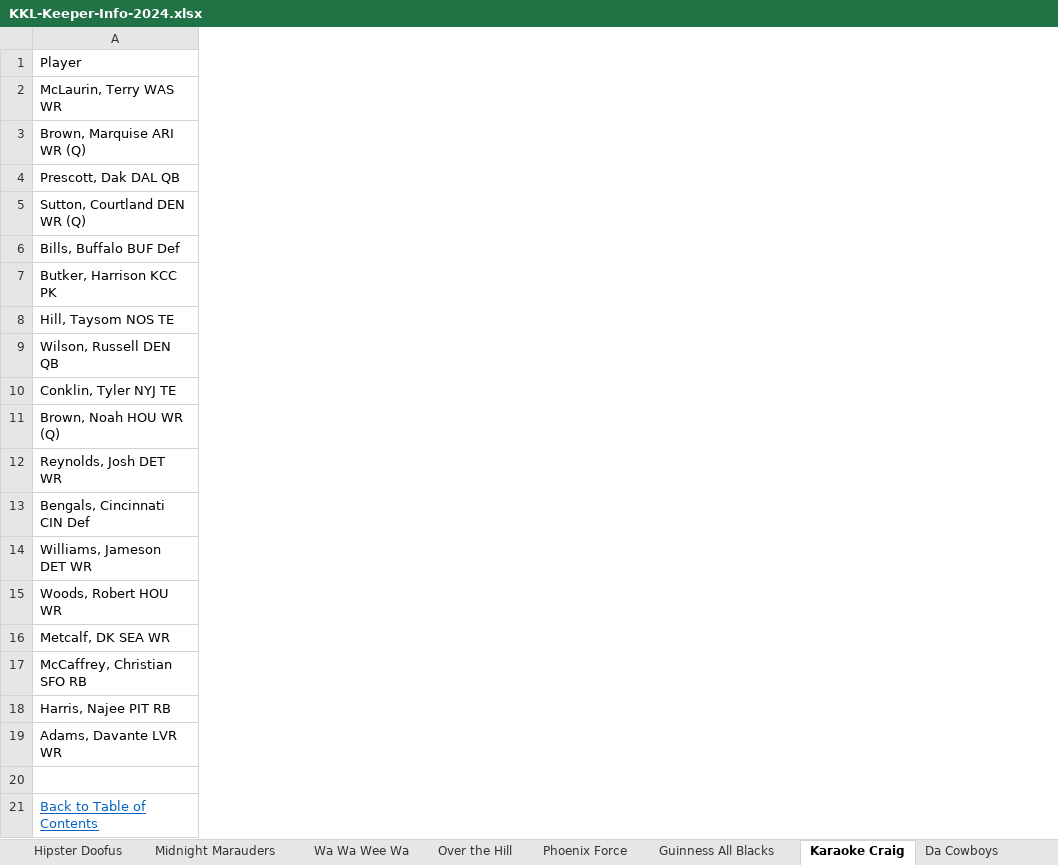
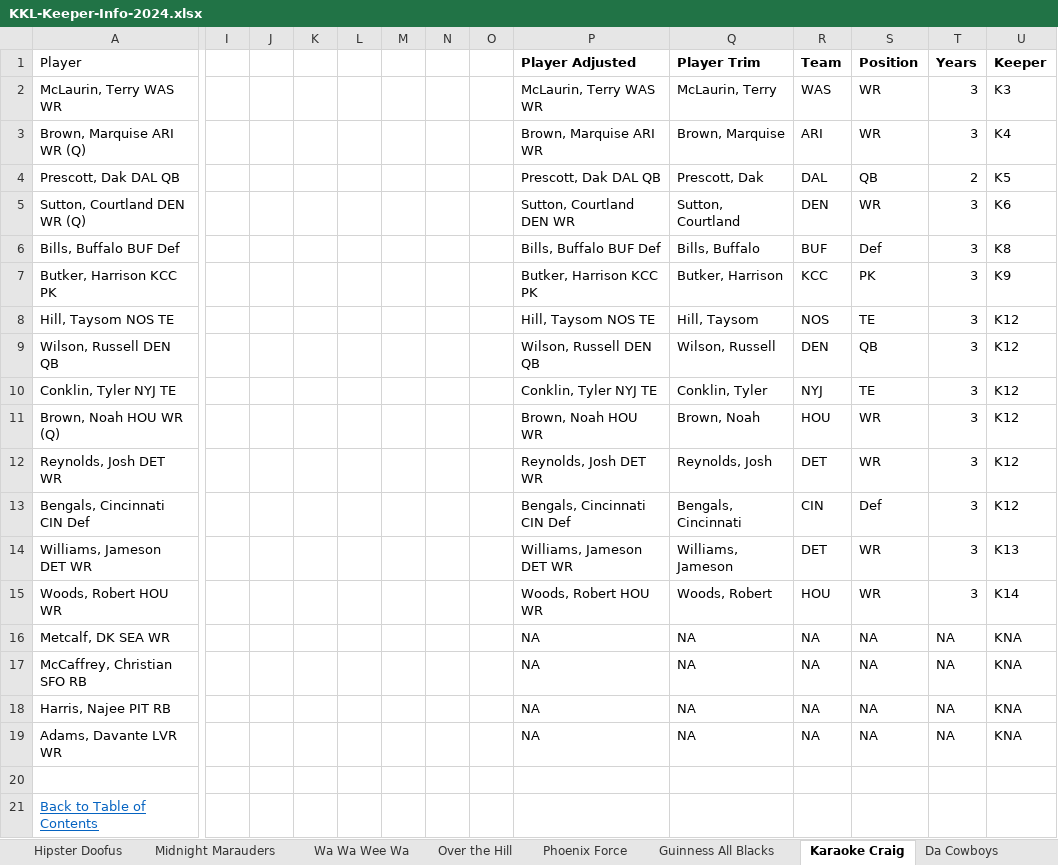
Before and after one commit to cthoesen/knuckleheads, an Excel workbook: public/documents/kkl/KKL-Keeper-Info-2024.xlsx, sheet Karaoke Craig, drawn as a sheet; only a part is shown, gaps mark what is left out; values as stored, in another font and other column widths than the file's, no borders; conditional formats and table styles not drawn; the diff names each change by its address in the sheet, - before the commit and + after, or states it on an @@ line.

Commit message:
Update Keeper Info

```diff
--- a/public/documents/kkl/KKL-Keeper-Info-2024.xlsx (sheet Karaoke Craig)
+++ b/public/documents/kkl/KKL-Keeper-Info-2024.xlsx (sheet Karaoke Craig)
+column I, empty
+column J, empty
+column K, empty
+column L, empty
+column M, empty
+column N, empty
+column O, empty
+column P (Player Adjusted), rows 2-19: McLaurin, Terry WAS WR | Brown, Marquise ARI WR | Prescott, Dak DAL QB | Sutton, Courtland DEN WR | Bills, Buffalo BUF Def | Butker, Harrison KCC PK | Hill, Taysom NOS TE | Wilson, Russell DEN QB | Conklin, Tyler NYJ TE | Brown, Noah HOU WR | Reynolds, Josh DET WR | Bengals, Cincinnati CIN Def | Williams, Jameson DET WR | Woods, Robert HOU WR | NA | NA | NA | NA
+column Q (Player Trim), rows 2-19: McLaurin, Terry | Brown, Marquise | Prescott, Dak | Sutton, Courtland | Bills, Buffalo | Butker, Harrison | Hill, Taysom | Wilson, Russell | Conklin, Tyler | Brown, Noah | Reynolds, Josh | Bengals, Cincinnati | Williams, Jameson | Woods, Robert | NA | NA | NA | NA
+column R (Team), rows 2-19: WAS | ARI | DAL | DEN | BUF | KCC | NOS | DEN | NYJ | HOU | DET | CIN | DET | HOU | NA | NA | NA | NA
+column S (Position), rows 2-19: WR | WR | QB | WR | Def | PK | TE | QB | TE | WR | WR | Def | WR | WR | NA | NA | NA | NA
+column T (Years), rows 2-19: 3 | 3 | 2 | 3 | 3 | 3 | 3 | 3 | 3 | 3 | 3 | 3 | 3 | 3 | NA | NA | NA | NA
+column U (Keeper), rows 2-19: K3 | K4 | K5 | K6 | K8 | K9 | K12 | K12 | K12 | K12 | K12 | K12 | K13 | K14 | KNA | KNA | KNA | KNA
```
Also changed, not shown: sheet Full Draft Order Without Trades, sheet Full Draft Order, sheet BoRaDLeSHoW, sheet Hipster Doofus, sheet Hail Marys, sheet Wa Wa Wee Wa, 8 more sheets, other sheet tabs, hidden cells, public/documents/mmh/MMH-Keeper-Info-2024.xlsx.
